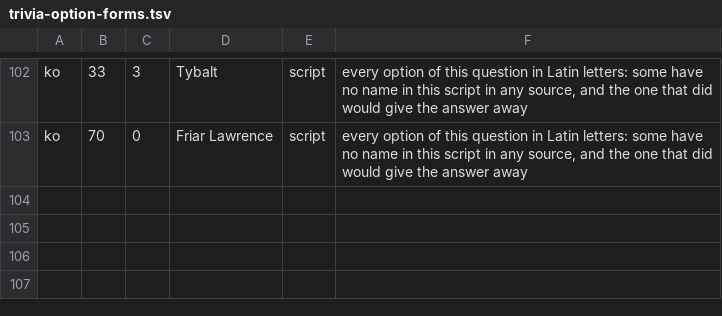
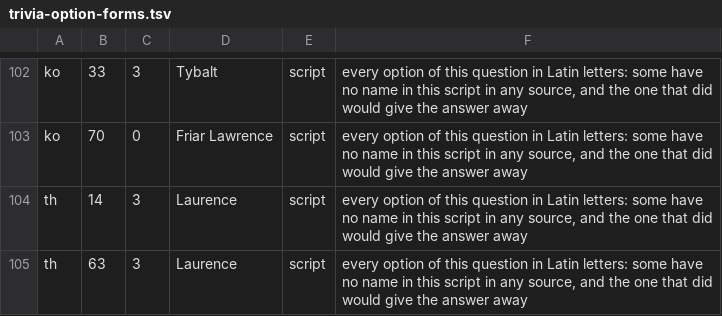
Before and after one commit to dcharlot65-personal/inspired-mile-web, a TSV file: scripts/lang-content/trivia-option-forms.tsv, drawn as a sheet; only a part is shown, gaps mark what is left out.

```diff
--- a/scripts/lang-content/trivia-option-forms.tsv
+++ b/scripts/lang-content/trivia-option-forms.tsv
@@ -103 +103,3 @@ ko	33	3	Tybalt	script	every option of this question in Latin letters: some have
 ko	70	0	Friar Lawrence	script	every option of this question in Latin letters: some have no name in this script in any source, and the one that did would give the answer away
+th	14	3	Laurence	script	every option of this question in Latin letters: some have no name in this script in any source, and the one that did would give the answer away
+th	63	3	Laurence	script	every option of this question in Latin letters: some have no name in this script in any source, and the one that did would give the answer away
```
